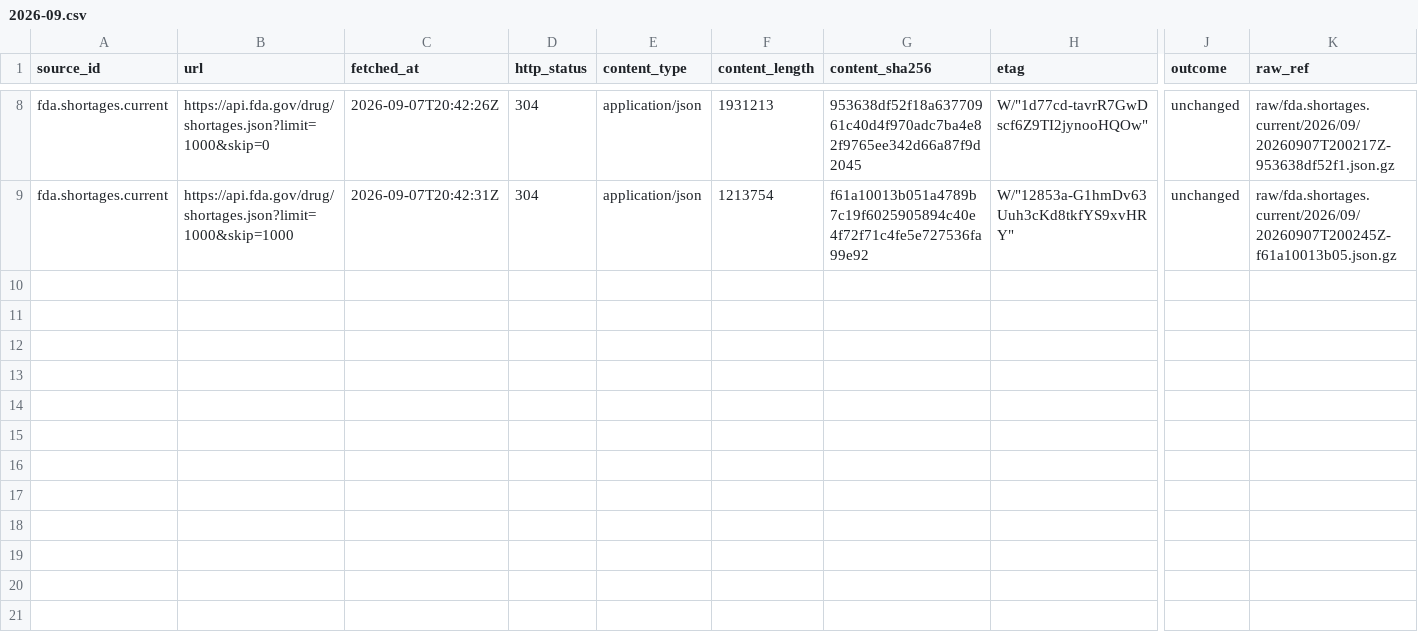
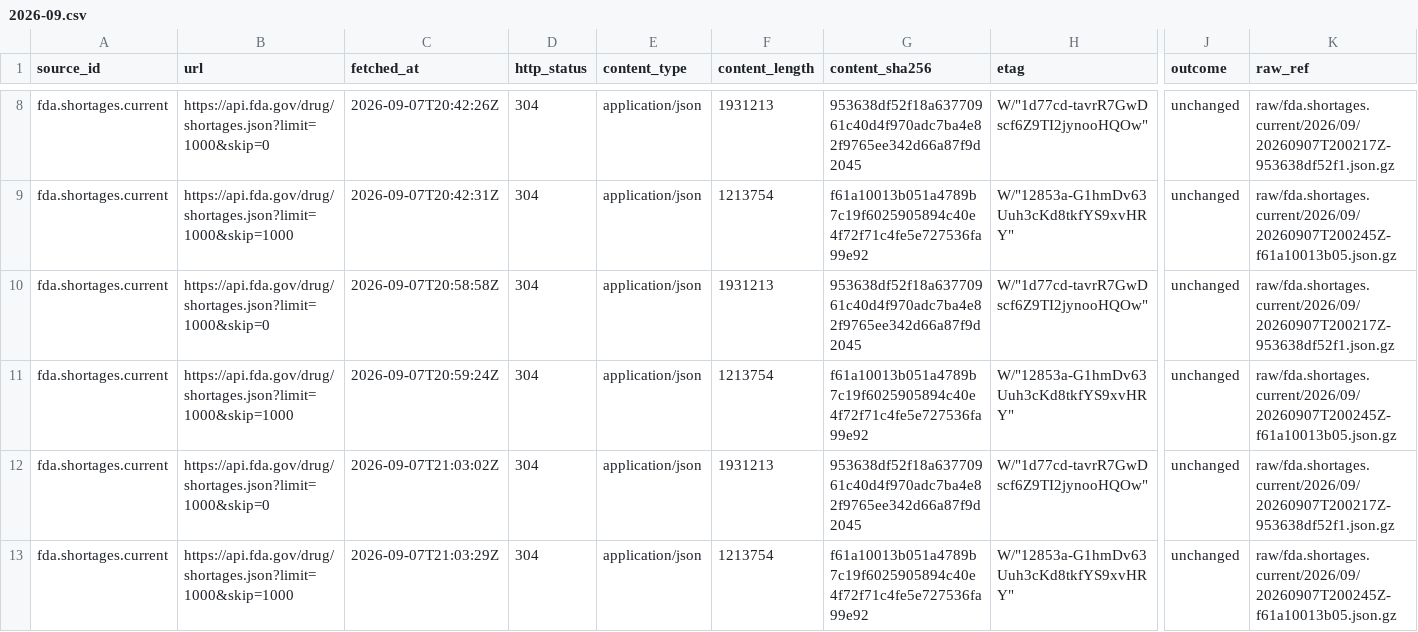
Before and after one commit to q3dresearch/wss-drug-scarcity, a CSV file: manifest/fda.shortages.current/2026-09.csv, drawn as a sheet; only a part is shown, gaps mark what is left out; rows hold the shown columns only; the diff names each change by its address in the sheet, - before the commit and + after, or states it on an @@ line.

```diff
--- a/manifest/fda.shortages.current/2026-09.csv
+++ b/manifest/fda.shortages.current/2026-09.csv
+row 10: fda.shortages.current | https://api.fda.gov/drug/shortages.json?limit=1000&skip=0 | 2026-09-07T20:58:58Z | 304 | application/json | 1931213 | 953638df52f18a63770961c40d4f970adc7ba4e82f9765ee342d66a87f9d2045 | W/"1d77cd-tavrR7GwDscf6Z9TI2jynooHQOw" | unchanged | raw/fda.shortages.current/2026/09/20260907T200217Z-953638df52f1.json.gz
+row 11: fda.shortages.current | https://api.fda.gov/drug/shortages.json?limit=1000&skip=1000 | 2026-09-07T20:59:24Z | 304 | application/json | 1213754 | f61a10013b051a4789b7c19f6025905894c40e4f72f71c4fe5e727536fa99e92 | W/"12853a-G1hmDv63Uuh3cKd8tkfYS9xvHRY" | unchanged | raw/fda.shortages.current/2026/09/20260907T200245Z-f61a10013b05.json.gz
+row 12: fda.shortages.current | https://api.fda.gov/drug/shortages.json?limit=1000&skip=0 | 2026-09-07T21:03:02Z | 304 | application/json | 1931213 | 953638df52f18a63770961c40d4f970adc7ba4e82f9765ee342d66a87f9d2045 | W/"1d77cd-tavrR7GwDscf6Z9TI2jynooHQOw" | unchanged | raw/fda.shortages.current/2026/09/20260907T200217Z-953638df52f1.json.gz
+row 13: fda.shortages.current | https://api.fda.gov/drug/shortages.json?limit=1000&skip=1000 | 2026-09-07T21:03:29Z | 304 | application/json | 1213754 | f61a10013b051a4789b7c19f6025905894c40e4f72f71c4fe5e727536fa99e92 | W/"12853a-G1hmDv63Uuh3cKd8tkfYS9xvHRY" | unchanged | raw/fda.shortages.current/2026/09/20260907T200245Z-f61a10013b05.json.gz
```
Also changed, not shown: manifest/fda.importalert.66-40/2026-09.csv, manifest/fda.importalert.66-41/2026-09.csv, 31 other files.
